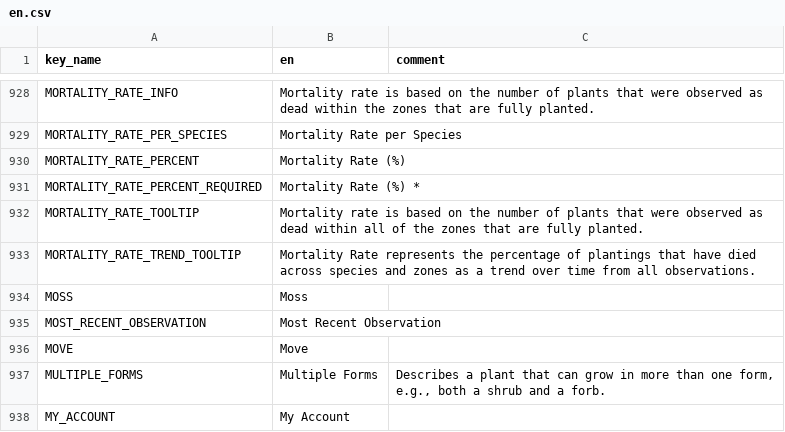
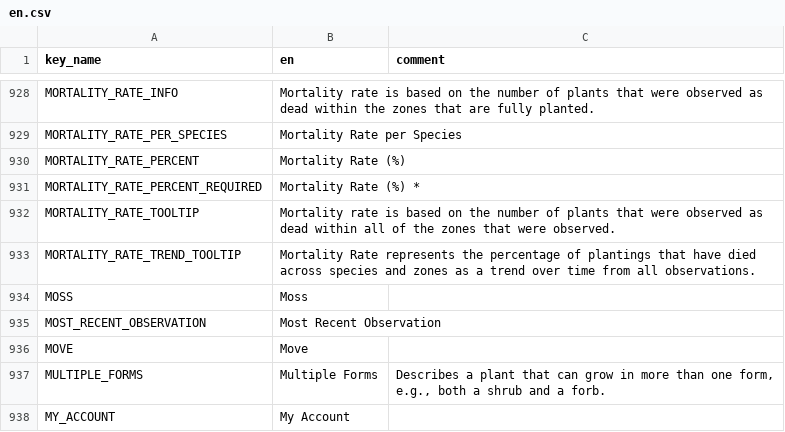
Before and after one commit to terraware/terraware-web, a CSV file: src/strings/csv/en.csv, drawn as a sheet; only a part is shown, gaps mark what is left out.

Commit message:
SW-6511 Mortality Rate tool-tip: update outdated/incorrect copy

```diff
--- a/src/strings/csv/en.csv
+++ b/src/strings/csv/en.csv
@@ -932,3 +932,3 @@ MORTALITY_RATE_PERCENT,Mortality Rate (%),
 MORTALITY_RATE_PERCENT_REQUIRED,Mortality Rate (%) *,
-MORTALITY_RATE_TOOLTIP,Mortality rate is based on the number of plants that were observed as dead within all of the zones that are fully planted.,
+MORTALITY_RATE_TOOLTIP,Mortality rate is based on the number of plants that were observed as dead within all of the zones that were observed.,
 MORTALITY_RATE_TREND_TOOLTIP,Mortality Rate represents the percentage of plantings that have died across species and zones as a trend over time from all observations.,
```
